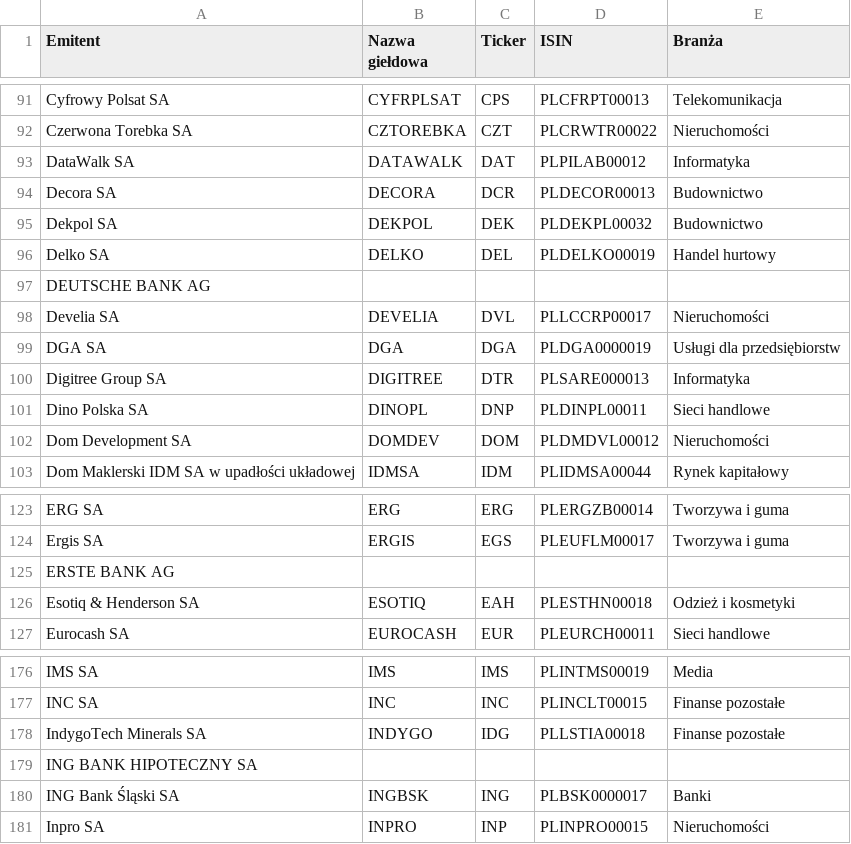
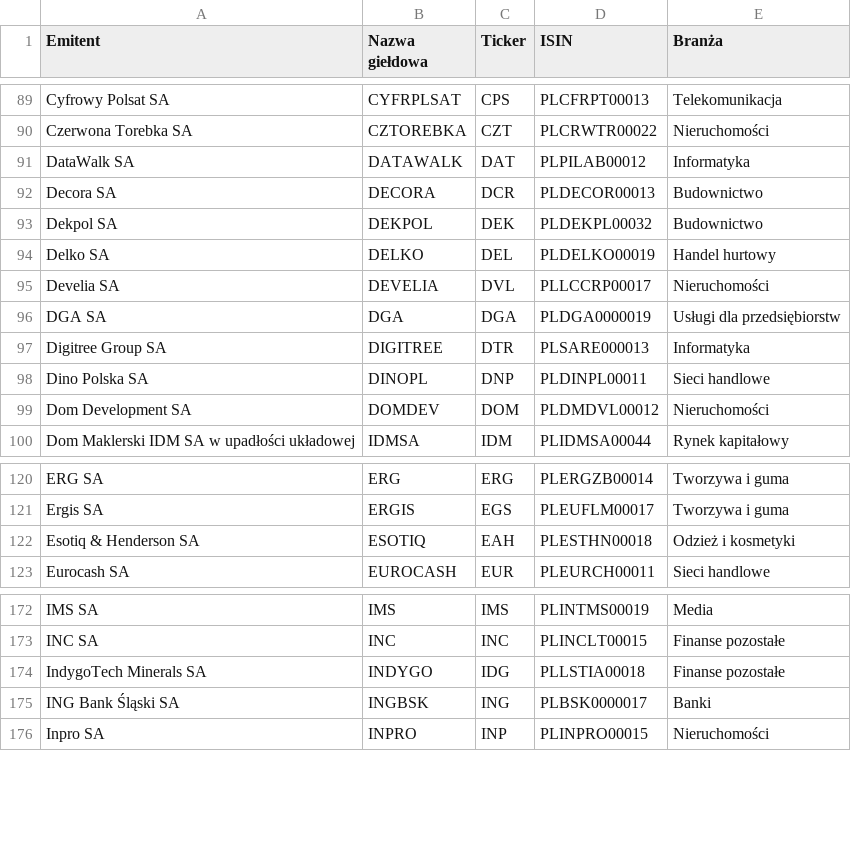
Before and after one commit to ozieblo-michal/stock-project-python, a CSV file: wse-dash/databases/wseDataframe.csv, drawn as a sheet; only a part is shown, gaps mark what is left out; the diff covers the shown part only; the diff names each change by its address in the sheet, - before the commit and + after, or states it on an @@ line.

```diff
--- a/wse-dash/databases/wseDataframe.csv
+++ b/wse-dash/databases/wseDataframe.csv
-row 97: DEUTSCHE BANK AG
-row 125: ERSTE BANK AG
-row 179: ING BANK HIPOTECZNY SA
```
Also changed, not shown: 7 removed rows elsewhere in this file, 14 other files.
